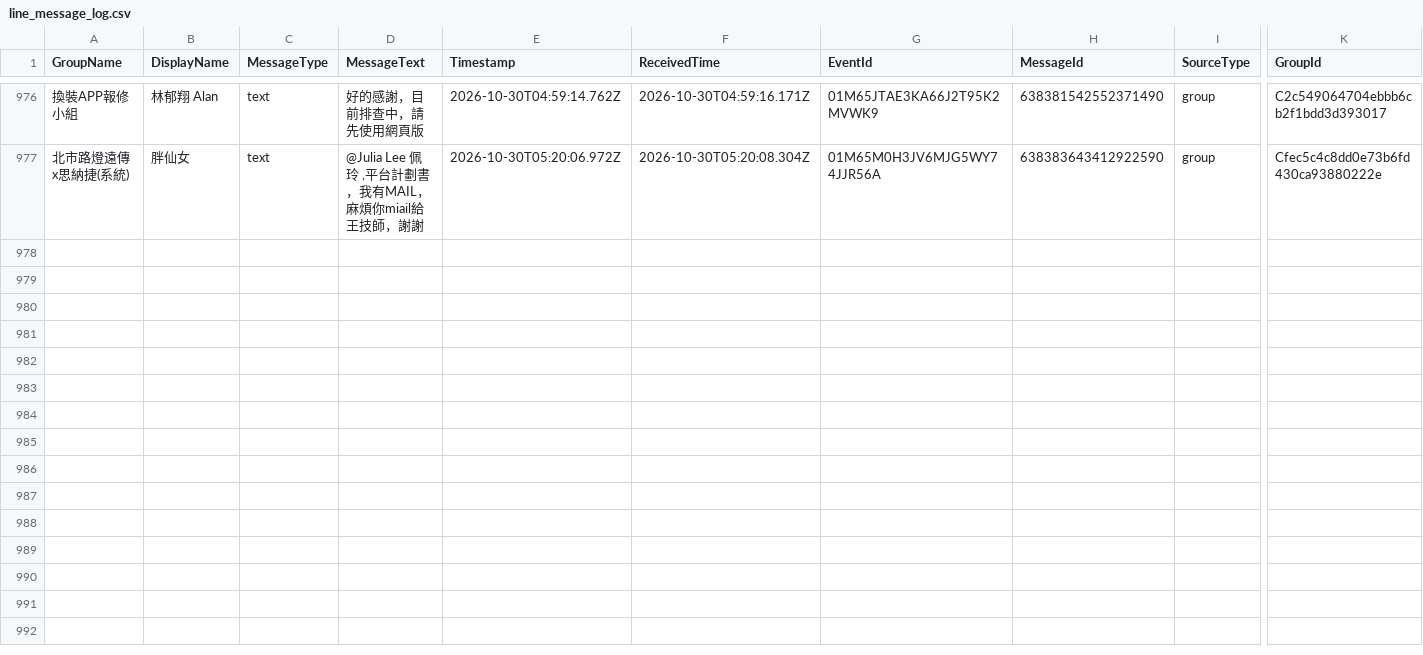
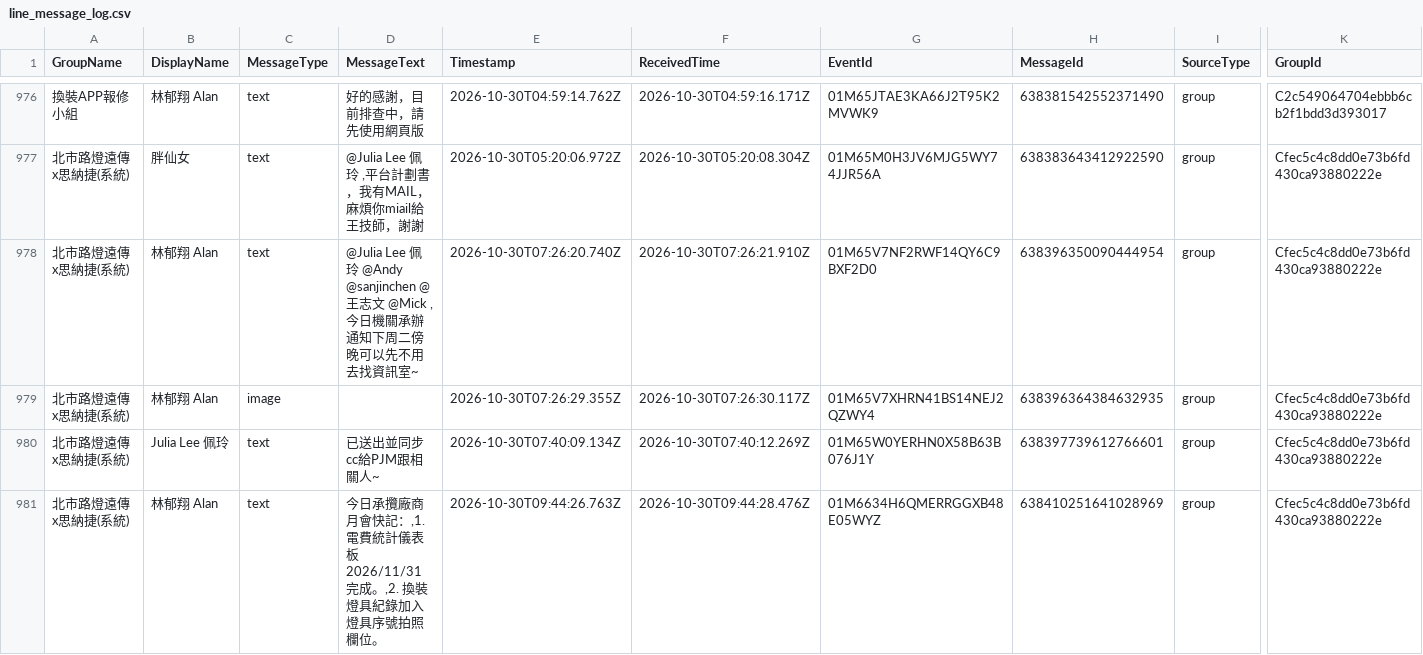
Before and after one commit to snwang14/FET-LineBot, a CSV file: reports/line_message_log.csv, drawn as a sheet; only a part is shown, gaps mark what is left out; rows hold the shown columns only; the diff names each change by its address in the sheet, - before the commit and + after, or states it on an @@ line.

```diff
--- a/reports/line_message_log.csv
+++ b/reports/line_message_log.csv
+row 978: 北市路燈遠傳x思納捷(系統) | 林郁翔 Alan | text | @Julia Lee 佩玲 @Andy @sanjinchen @王志文 @Mick ,今日機關承辦通知下周二傍晚可以先不用去找資訊室~ | 2026-10-30T07:26:20.740Z | 2026-10-30T07:26:21.910Z | 01M65V7NF2RWF14QY6C9BXF2D0 | 638396350090444954 | group | Cfec5c4c8dd0e73b6fd430ca93880222e
+row 979: 北市路燈遠傳x思納捷(系統) | 林郁翔 Alan | image |  | 2026-10-30T07:26:29.355Z | 2026-10-30T07:26:30.117Z | 01M65V7XHRN41BS14NEJ2QZWY4 | 638396364384632935 | group | Cfec5c4c8dd0e73b6fd430ca93880222e
+row 980: 北市路燈遠傳x思納捷(系統) | Julia Lee 佩玲 | text | 已送出並同步cc給PJM跟相關人~ | 2026-10-30T07:40:09.134Z | 2026-10-30T07:40:12.269Z | 01M65W0YERHN0X58B63B076J1Y | 638397739612766601 | group | Cfec5c4c8dd0e73b6fd430ca93880222e
+row 981: 北市路燈遠傳x思納捷(系統) | 林郁翔 Alan | text | 今日承攬廠商月會快記：,1. 電費統計儀表板 2026/11/31 完成。,2. 換裝燈具紀錄加入燈具序號拍照欄位。 | 2026-10-30T09:44:26.763Z | 2026-10-30T09:44:28.476Z | 01M6634H6QMERRGGXB48E05WYZ | 638410251641028969 | group | Cfec5c4c8dd0e73b6fd430ca93880222e
```
